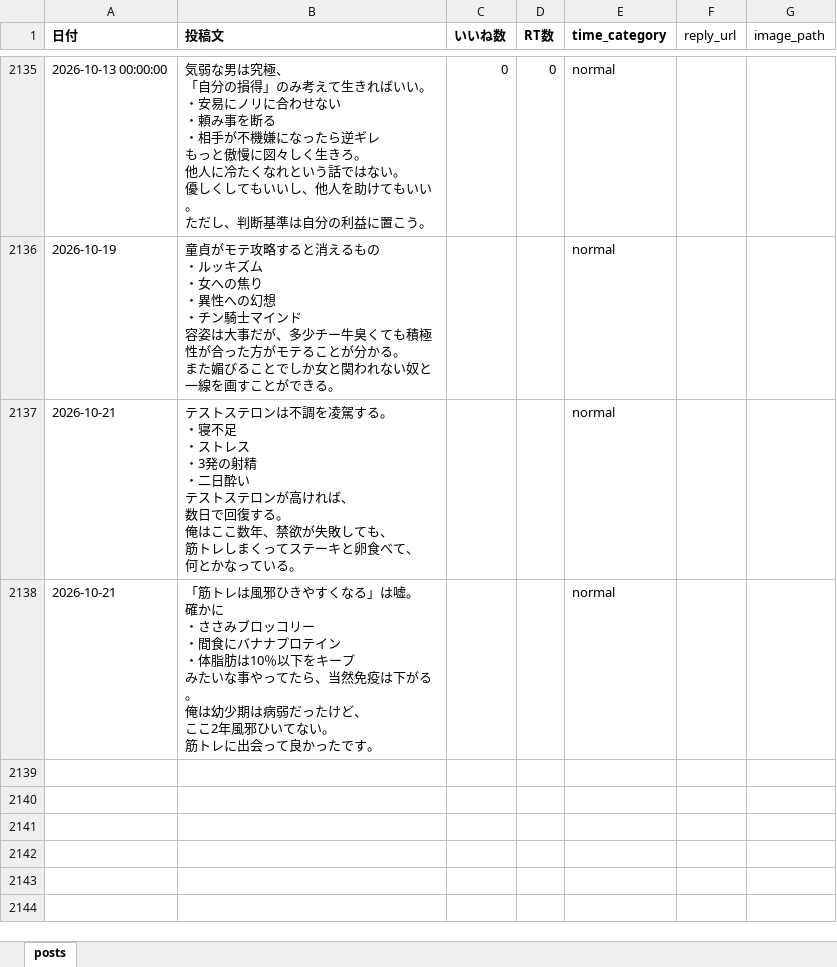
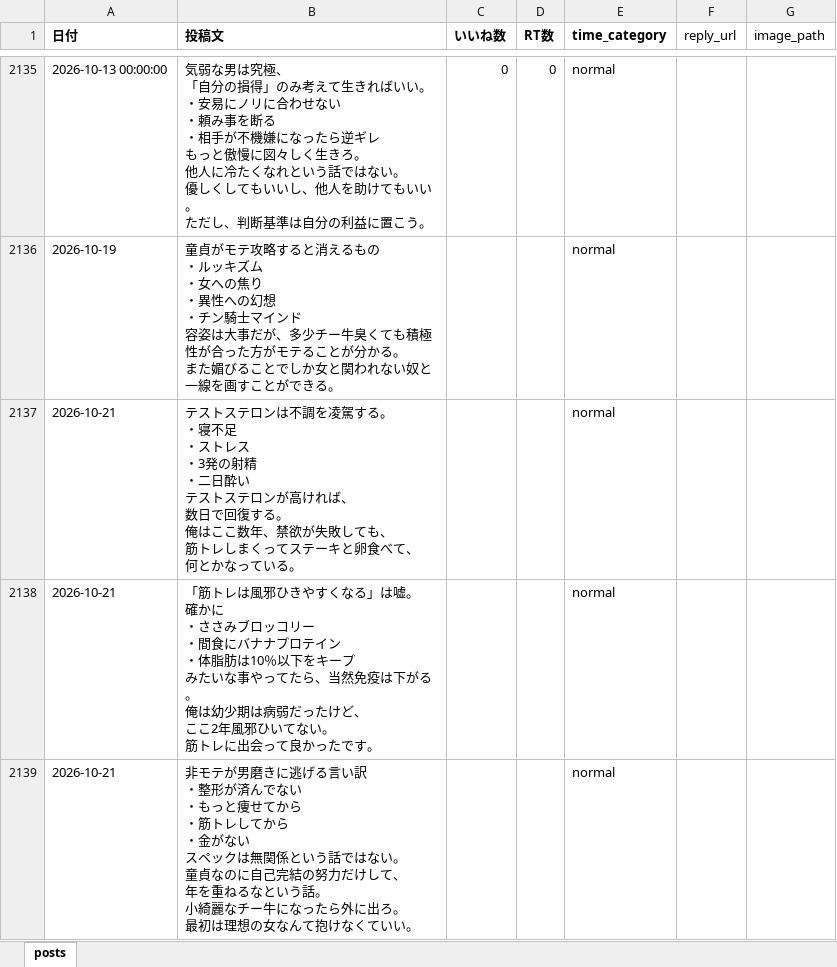
Before and after one commit to kotablog23-hub/sigma-auto-post, an Excel workbook: x_posts/posts_categorized.xlsx, sheet posts, drawn as a sheet; only a part is shown, gaps mark what is left out; values as stored, in another font and other column widths than the file's, no borders; ↵ is a line break in a cell; the diff names each change by its address in the sheet, - before the commit and + after, or states it on an @@ line.

Commit message:
新規ポスト追加：非モテが男磨きに逃げる言い訳

```diff
--- a/x_posts/posts_categorized.xlsx (sheet posts)
+++ b/x_posts/posts_categorized.xlsx (sheet posts)
+row 2139: 2026-10-21 | 非モテが男磨きに逃げる言い訳 ↵ ・整形が済んでない ↵ ・もっと痩せてから ↵ ・筋トレしてから ↵ ・金がない ↵ スペックは無関係という話ではない。 ↵ 童貞なのに自己完結の努力だけして、 ↵ 年を重ねるなという話。 ↵ 小綺麗なチー牛になったら外に出ろ。 ↵ 最初は理想の女なんて抱けなくていい。 |  |  | normal
```
